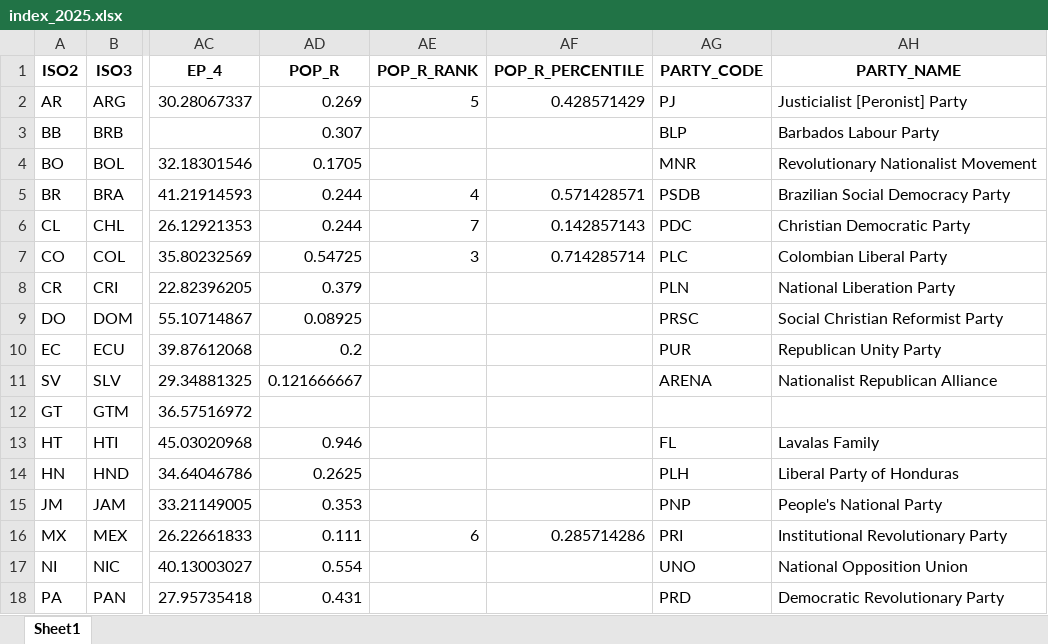
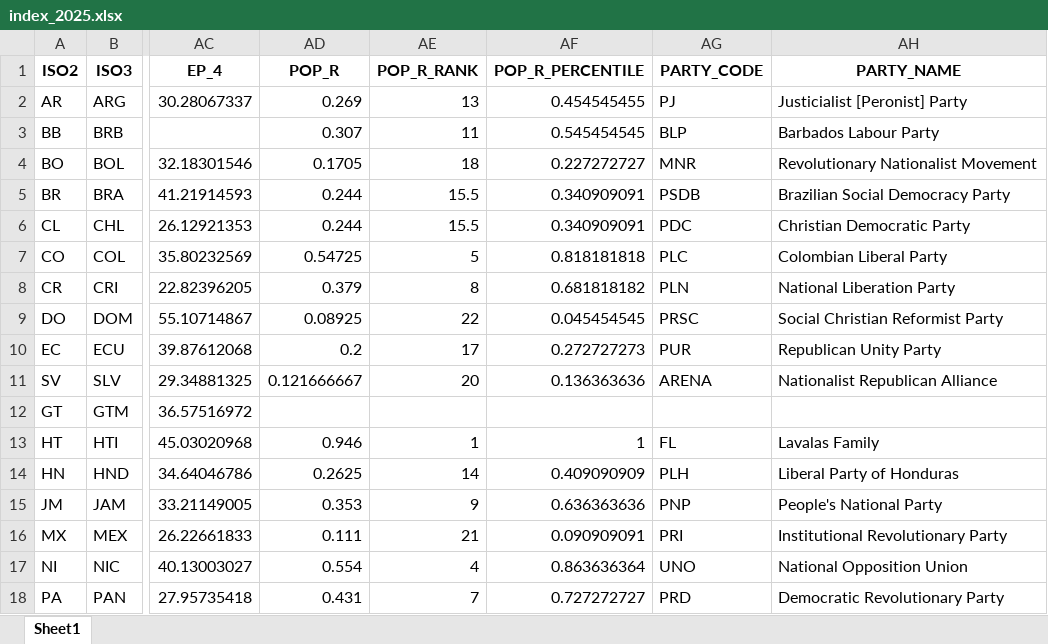
Before and after one commit to ncachanosky/populism-index, an Excel workbook: 2025/index_2025.xlsx, sheet Sheet1, drawn as a sheet; only a part is shown, gaps mark what is left out; values as stored, in another font and other column widths than the file's, no borders; the diff covers the shown part only; the diff names each change by its address in the sheet, - before the commit and + after, or states it on an @@ line.

Commit message:
Index update

```diff
--- a/2025/index_2025.xlsx (sheet Sheet1)
+++ b/2025/index_2025.xlsx (sheet Sheet1)
-AE2 (POP_R_RANK): 5
+AE2 (POP_R_RANK): 13
-AF2 (POP_R_PERCENTILE): 0.428571429
+AF2 (POP_R_PERCENTILE): 0.454545455
-AE3 (POP_R_RANK): (empty)
+AE3 (POP_R_RANK): 11
-AF3 (POP_R_PERCENTILE): (empty)
+AF3 (POP_R_PERCENTILE): 0.545454545
-AE4 (POP_R_RANK): (empty)
+AE4 (POP_R_RANK): 18
-AF4 (POP_R_PERCENTILE): (empty)
+AF4 (POP_R_PERCENTILE): 0.227272727
-AE5 (POP_R_RANK): 4
+AE5 (POP_R_RANK): 15.5
-AF5 (POP_R_PERCENTILE): 0.571428571
+AF5 (POP_R_PERCENTILE): 0.340909091
-AE6 (POP_R_RANK): 7
+AE6 (POP_R_RANK): 15.5
-AF6 (POP_R_PERCENTILE): 0.142857143
+AF6 (POP_R_PERCENTILE): 0.340909091
-AE7 (POP_R_RANK): 3
+AE7 (POP_R_RANK): 5
-AF7 (POP_R_PERCENTILE): 0.714285714
+AF7 (POP_R_PERCENTILE): 0.818181818
-AE8 (POP_R_RANK): (empty)
+AE8 (POP_R_RANK): 8
-AF8 (POP_R_PERCENTILE): (empty)
+AF8 (POP_R_PERCENTILE): 0.681818182
-AE9 (POP_R_RANK): (empty)
+AE9 (POP_R_RANK): 22
-AF9 (POP_R_PERCENTILE): (empty)
+AF9 (POP_R_PERCENTILE): 0.045454545
-AE10 (POP_R_RANK): (empty)
+AE10 (POP_R_RANK): 17
-AF10 (POP_R_PERCENTILE): (empty)
+AF10 (POP_R_PERCENTILE): 0.272727273
-AE11 (POP_R_RANK): (empty)
+AE11 (POP_R_RANK): 20
-AF11 (POP_R_PERCENTILE): (empty)
+AF11 (POP_R_PERCENTILE): 0.136363636
-AE13 (POP_R_RANK): (empty)
+AE13 (POP_R_RANK): 1
-AF13 (POP_R_PERCENTILE): (empty)
+AF13 (POP_R_PERCENTILE): 1
-AE14 (POP_R_RANK): (empty)
+AE14 (POP_R_RANK): 14
-AF14 (POP_R_PERCENTILE): (empty)
+AF14 (POP_R_PERCENTILE): 0.409090909
-AE15 (POP_R_RANK): (empty)
+AE15 (POP_R_RANK): 9
-AF15 (POP_R_PERCENTILE): (empty)
+AF15 (POP_R_PERCENTILE): 0.636363636
-AE16 (POP_R_RANK): 6
+AE16 (POP_R_RANK): 21
-AF16 (POP_R_PERCENTILE): 0.285714286
+AF16 (POP_R_PERCENTILE): 0.090909091
-AE17 (POP_R_RANK): (empty)
+AE17 (POP_R_RANK): 4
-AF17 (POP_R_PERCENTILE): (empty)
+AF17 (POP_R_PERCENTILE): 0.863636364
-AE18 (POP_R_RANK): (empty)
+AE18 (POP_R_RANK): 7
-AF18 (POP_R_PERCENTILE): (empty)
+AF18 (POP_R_PERCENTILE): 0.727272727
```
Also changed, not shown: 722 edited cells elsewhere in this sheet, 6 other files.
